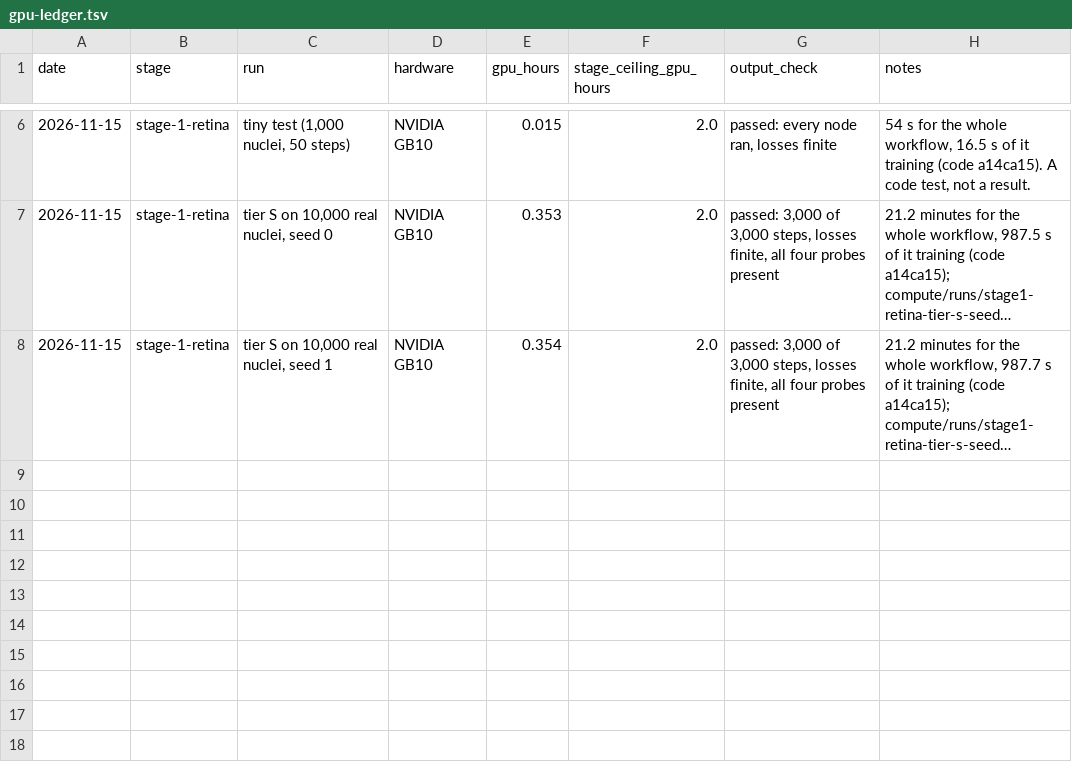
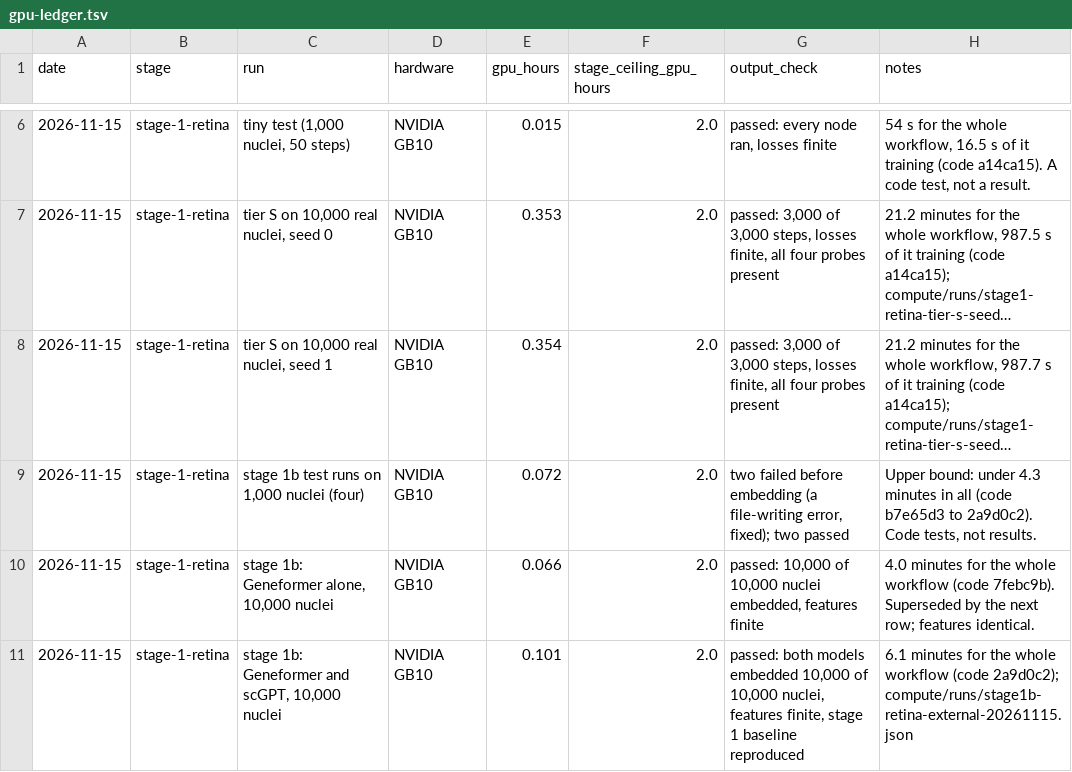
Before and after one commit to Kays3/geneformer-vs-brainiac, a TSV file: zebrafish-brain-fm/compute/gpu-ledger.tsv, drawn as a sheet; only a part is shown, gaps mark what is left out; long unchanged cells end in …; the diff names each change by its address in the sheet, - before the commit and + after, or states it on an @@ line.

```diff
--- a/zebrafish-brain-fm/compute/gpu-ledger.tsv
+++ b/zebrafish-brain-fm/compute/gpu-ledger.tsv
+row 9: 2026-11-15 | stage-1-retina | stage 1b test runs on 1,000 nuclei (four) | NVIDIA GB10 | 0.072 | 2.0 | two failed before embedding (a file-writing error, fixed); two passed | Upper bound: under 4.3 minutes in all (code b7e65d3 to 2a9d0c2). Code tests, not results.
+row 10: 2026-11-15 | stage-1-retina | stage 1b: Geneformer alone, 10,000 nuclei | NVIDIA GB10 | 0.066 | 2.0 | passed: 10,000 of 10,000 nuclei embedded, features finite | 4.0 minutes for the whole workflow (code 7febc9b). Superseded by the next row; features identical.
+row 11: 2026-11-15 | stage-1-retina | stage 1b: Geneformer and scGPT, 10,000 nuclei | NVIDIA GB10 | 0.101 | 2.0 | passed: both models embedded 10,000 of 10,000 nuclei, features finite, stage 1 baseline reproduced | 6.1 minutes for the whole workflow (code 2a9d0c2); compute/runs/stage1b-retina-external-20261115.json
```
Also changed, not shown: zebrafish-brain-fm/data/MANIFEST.tsv, 10 other files.
